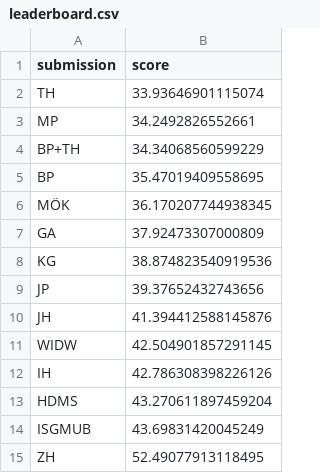
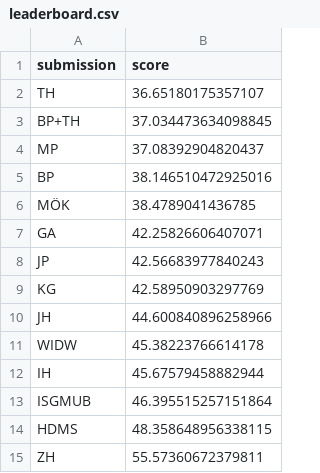
Before and after one commit to mberk/rss-wwc-2023-prediction-competition, a CSV file: leaderboard.csv, drawn as a sheet.

Commit message:
Update leaderboard.csv

```diff
--- a/leaderboard.csv
+++ b/leaderboard.csv
@@ -1,15 +1,15 @@
 submission,score
-TH,33.93646901115074
-MP,34.2492826552661
-BP+TH,34.34068560599229
-BP,35.47019409558695
-MÖK,36.170207744938345
-GA,37.92473307000809
-KG,38.874823540919536
-JP,39.37652432743656
-JH,41.394412588145876
-WIDW,42.504901857291145
-IH,42.786308398226126
-HDMS,43.270611897459204
-ISGMUB,43.69831420045249
-ZH,52.49077913118495
+TH,36.65180175357107
+BP+TH,37.034473634098845
+MP,37.08392904820437
+BP,38.146510472925016
+MÖK,38.4789041436785
+GA,42.25826606407071
+JP,42.56683977840243
+KG,42.58950903297769
+JH,44.600840896258966
+WIDW,45.38223766614178
+IH,45.67579458882944
+ISGMUB,46.395515257151864
+HDMS,48.358648956338115
+ZH,55.57360672379811
```
